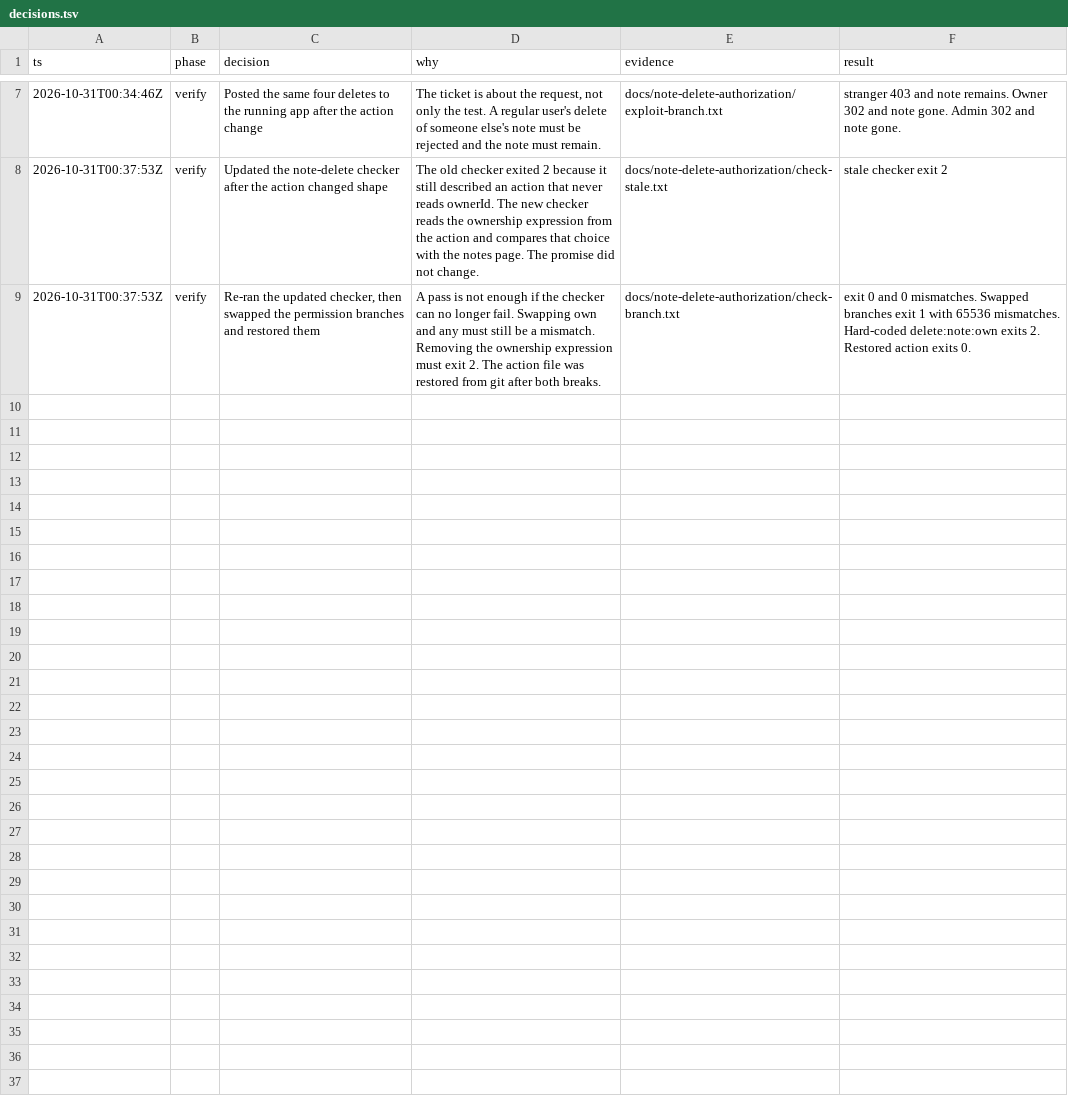
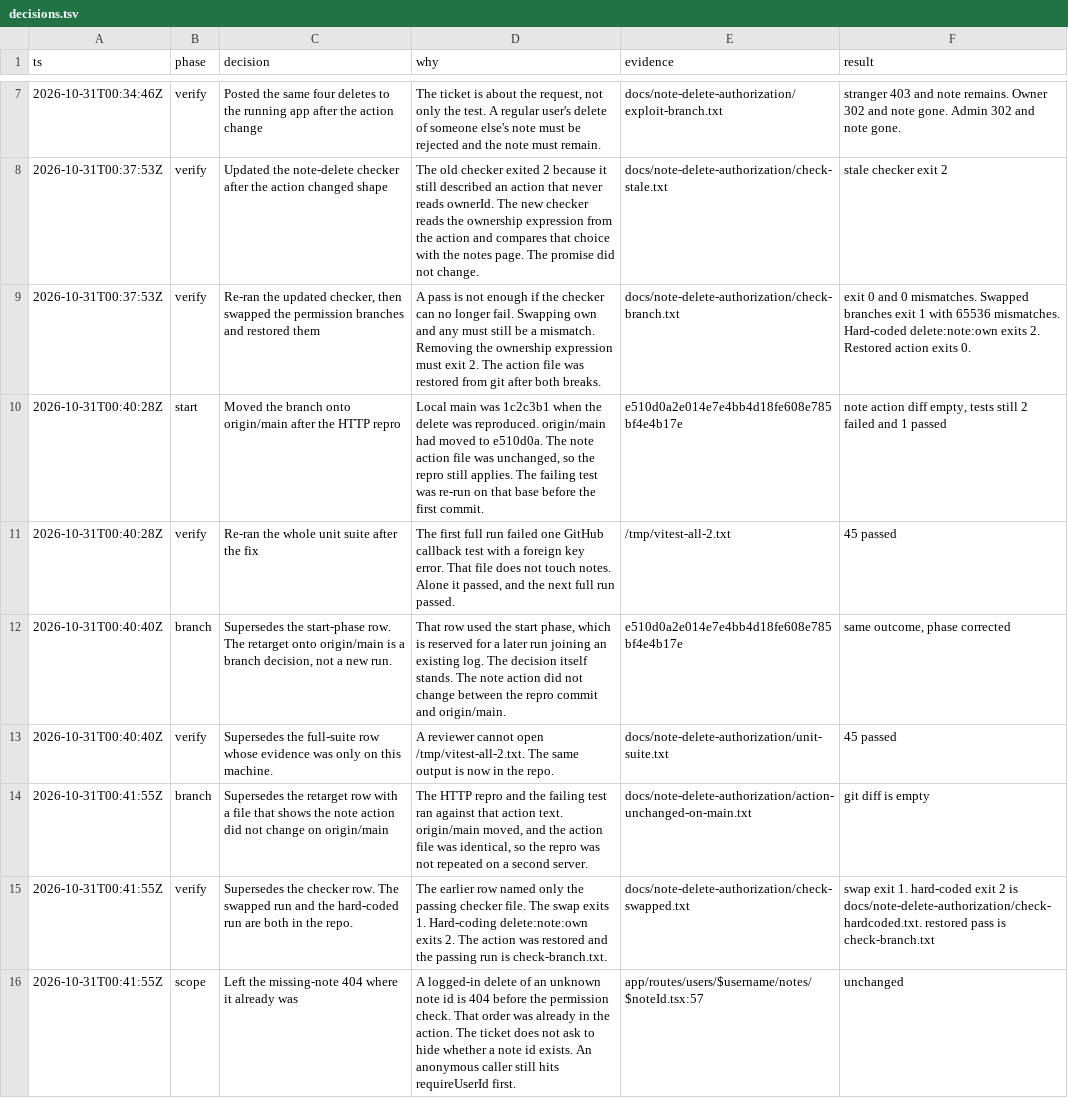
Before and after one commit to nishilfaldu/epic-stack, a TSV file: decisions.tsv, drawn as a sheet; only a part is shown, gaps mark what is left out; the diff names each change by its address in the sheet, - before the commit and + after, or states it on an @@ line.

```diff
--- a/decisions.tsv
+++ b/decisions.tsv
+row 10: 2026-10-31T00:40:28Z | start | Moved the branch onto origin/main after the HTTP repro | Local main was 1c2c3b1 when the delete was reproduced. origin/main had moved to e510d0a. The note action file was unchanged, so the repro still applies. The failing test was re-run on that base before the first commit. | e510d0a2e014e7e4bb4d18fe608e785bf4e4b17e | note action diff empty, tests still 2 failed and 1 passed
+row 11: 2026-10-31T00:40:28Z | verify | Re-ran the whole unit suite after the fix | The first full run failed one GitHub callback test with a foreign key error. That file does not touch notes. Alone it passed, and the next full run passed. | /tmp/vitest-all-2.txt | 45 passed
+row 12: 2026-10-31T00:40:40Z | branch | Supersedes the start-phase row. The retarget onto origin/main is a branch decision, not a new run. | That row used the start phase, which is reserved for a later run joining an existing log. The decision itself stands. The note action did not change between the repro commit and origin/main. | e510d0a2e014e7e4bb4d18fe608e785bf4e4b17e | same outcome, phase corrected
+row 13: 2026-10-31T00:40:40Z | verify | Supersedes the full-suite row whose evidence was only on this machine. | A reviewer cannot open /tmp/vitest-all-2.txt. The same output is now in the repo. | docs/note-delete-authorization/unit-suite.txt | 45 passed
+row 14: 2026-10-31T00:41:55Z | branch | Supersedes the retarget row with a file that shows the note action did not change on origin/main | The HTTP repro and the failing test ran against that action text. origin/main moved, and the action file was identical, so the repro was not repeated on a second server. | docs/note-delete-authorization/action-unchanged-on-main.txt | git diff is empty
+row 15: 2026-10-31T00:41:55Z | verify | Supersedes the checker row. The swapped run and the hard-coded run are both in the repo. | The earlier row named only the passing checker file. The swap exits 1. Hard-coding delete:note:own exits 2. The action was restored and the passing run is check-branch.txt. | docs/note-delete-authorization/check-swapped.txt | swap exit 1. hard-coded exit 2 is docs/note-delete-authorization/check-hardcoded.txt. restored pass is check-branch.txt
+row 16: 2026-10-31T00:41:55Z | scope | Left the missing-note 404 where it already was | A logged-in delete of an unknown note id is 404 before the permission check. That order was already in the action. The ticket does not ask to hide whether a note id exists. An anonymous caller still hits requireUserId first. | app/routes/users/$username/notes/$noteId.tsx:57 | unchanged
```
Also changed, not shown: 3 other files.
